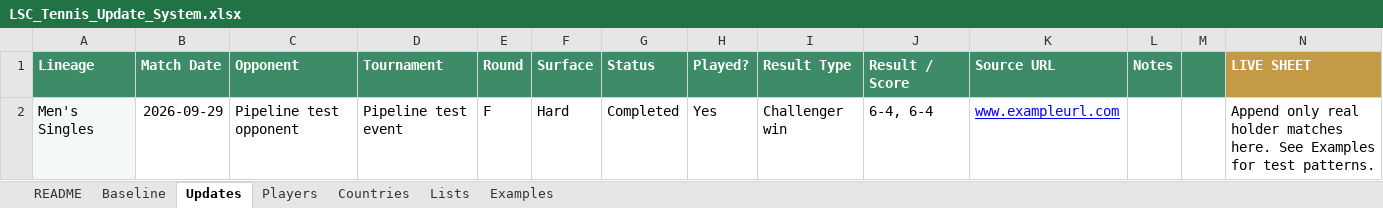
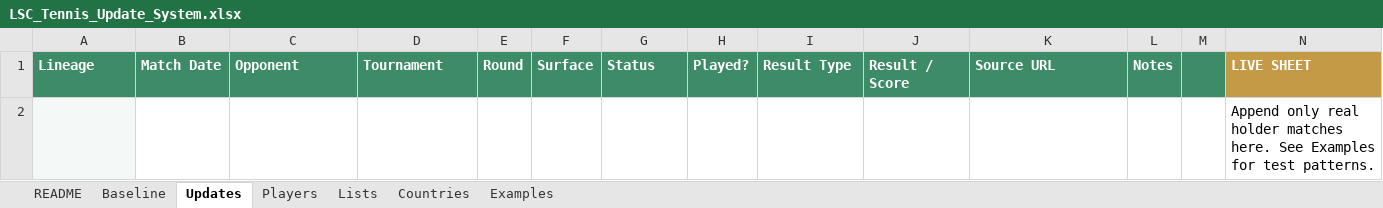
Before and after one commit to Harry-LSC/lineal-sport-test, an Excel workbook: LSC_Tennis_Update_System.xlsx, sheet Updates, drawn as a sheet; values as stored, in another font and other column widths than the file's, no borders; removed rows and columns are numbered as before the commit, all else as after; the diff names each change by its address in the sheet, - before the commit and + after, or states it on an @@ line.

Commit message:
Restore clean tennis workbook baseline

```diff
--- a/LSC_Tennis_Update_System.xlsx (sheet Updates)
+++ b/LSC_Tennis_Update_System.xlsx (sheet Updates)
@@ sheet tab order changed: README | Baseline | Updates | Players | Lists | Countries | Examples @@
-row 2: Men's Singles | 2026-09-29 | Pipeline test opponent | Pipeline test event | F | Hard | Completed | Yes | Challenger win | 6-4, 6-4 | www.exampleurl.com |  |  | Append only real holder matches here. See Examples for test patterns.
+row 2:  |  |  |  |  |  |  |  |  |  |  |  |  | Append only real holder matches here. See Examples for test patterns.
```
Also changed, not shown: sheet Players.
